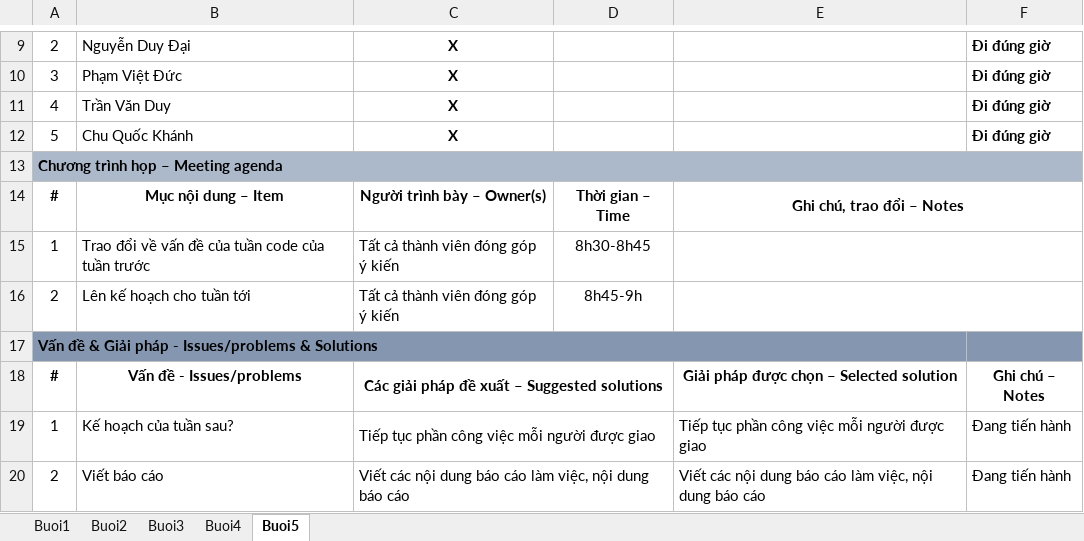
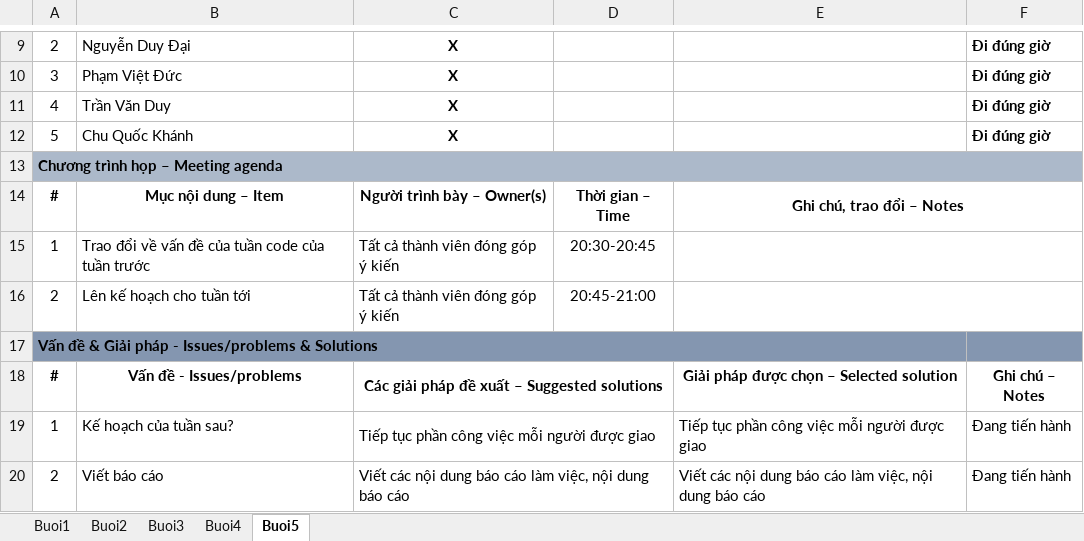
Before and after one commit to cquockhanh16/TTCSN-GROUP10, an Excel workbook: Documents/160223_FIT_BienBanHopVaLamViec.xlsx, sheet Buoi5, drawn as a sheet; only a part is shown, gaps mark what is left out; values as stored, in another font and other column widths than the file's, no borders; the diff names each change by its address in the sheet, - before the commit and + after, or states it on an @@ line.

```diff
--- a/Documents/160223_FIT_BienBanHopVaLamViec.xlsx (sheet Buoi5)
+++ b/Documents/160223_FIT_BienBanHopVaLamViec.xlsx (sheet Buoi5)
-D15: 8h30-8h45
+D15: 20:30-20:45
-D16: 8h45-9h
+D16: 20:45-21:00
```
Also changed, not shown: sheet Buoi4, Documents/1603223_FIT_LinkVideoMinhChung.xlsx.
